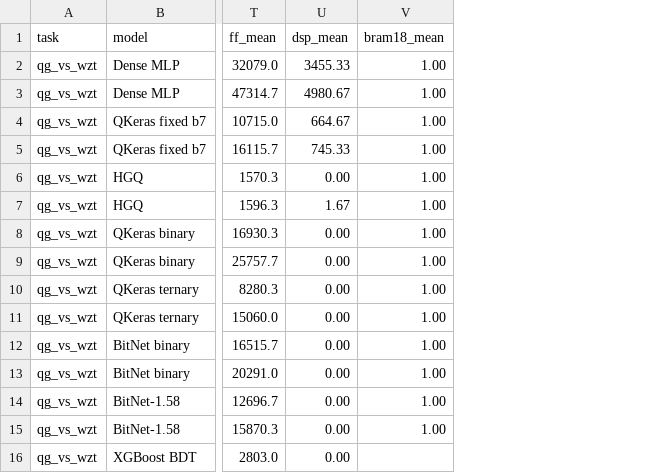
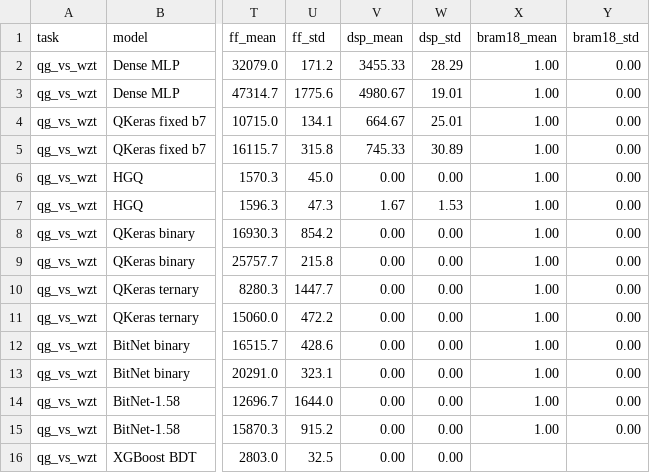
Before and after one commit to nairods/fastml_bitnet_benchmark, a CSV file: results/20-epochs/benchmark_main_binary_table.csv, drawn as a sheet; only a part is shown, gaps mark what is left out; the diff names each change by its address in the sheet, - before the commit and + after, or states it on an @@ line.

```diff
--- a/results/20-epochs/benchmark_main_binary_table.csv
+++ b/results/20-epochs/benchmark_main_binary_table.csv
+column U (ff_std), rows 2-16: 171.2 | 1775.6 | 134.1 | 315.8 | 45.0 | 47.3 | 854.2 | 215.8 | 1447.7 | 472.2 | 428.6 | 323.1 | 1644.0 | 915.2 | 32.5
+column W (dsp_std), rows 2-16: 28.29 | 19.01 | 25.01 | 30.89 | 0.00 | 1.53 | 0.00 | 0.00 | 0.00 | 0.00 | 0.00 | 0.00 | 0.00 | 0.00 | 0.00
+column Y (bram18_std), rows 2-15: all 0.00
```
Also changed, not shown: results/20-epochs/benchmark_multiclass_summary.csv, results/20-epochs/benchmark_secondary_top_table.csv, 4 other files.
